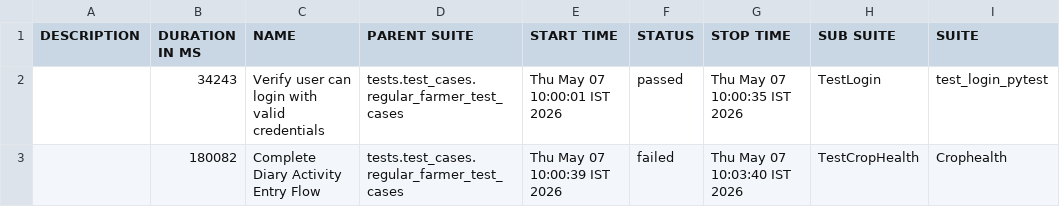
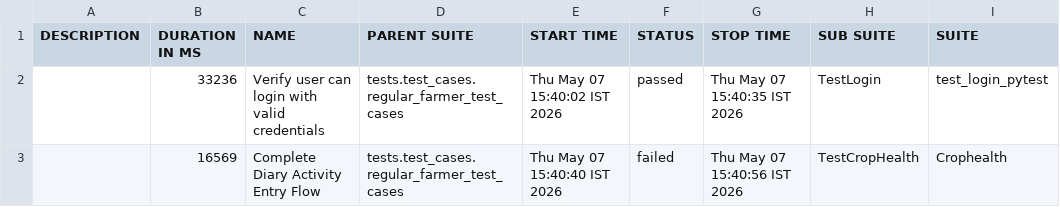
Before and after one commit to Pramodpulicherla-279/test-automation-platform, a CSV file: allure-report/data/suites.csv, drawn as a sheet; only a part is shown; the diff names each change by its address in the sheet, - before the commit and + after, or states it on an @@ line.

Commit message:
allure-report-f491b110

```diff
--- a/allure-report/data/suites.csv
+++ b/allure-report/data/suites.csv
-B2 (DURATION IN MS): 34243
+B2 (DURATION IN MS): 33236
-E2 (START TIME): Thu May 07 10:00:01 IST 2026
+E2 (START TIME): Thu May 07 15:40:02 IST 2026
-G2 (STOP TIME): Thu May 07 10:00:35 IST 2026
+G2 (STOP TIME): Thu May 07 15:40:35 IST 2026
-B3 (DURATION IN MS): 180082
+B3 (DURATION IN MS): 16569
-E3 (START TIME): Thu May 07 10:00:39 IST 2026
+E3 (START TIME): Thu May 07 15:40:40 IST 2026
-G3 (STOP TIME): Thu May 07 10:03:40 IST 2026
+G3 (STOP TIME): Thu May 07 15:40:56 IST 2026
```
Also changed, not shown: 31 other files.
